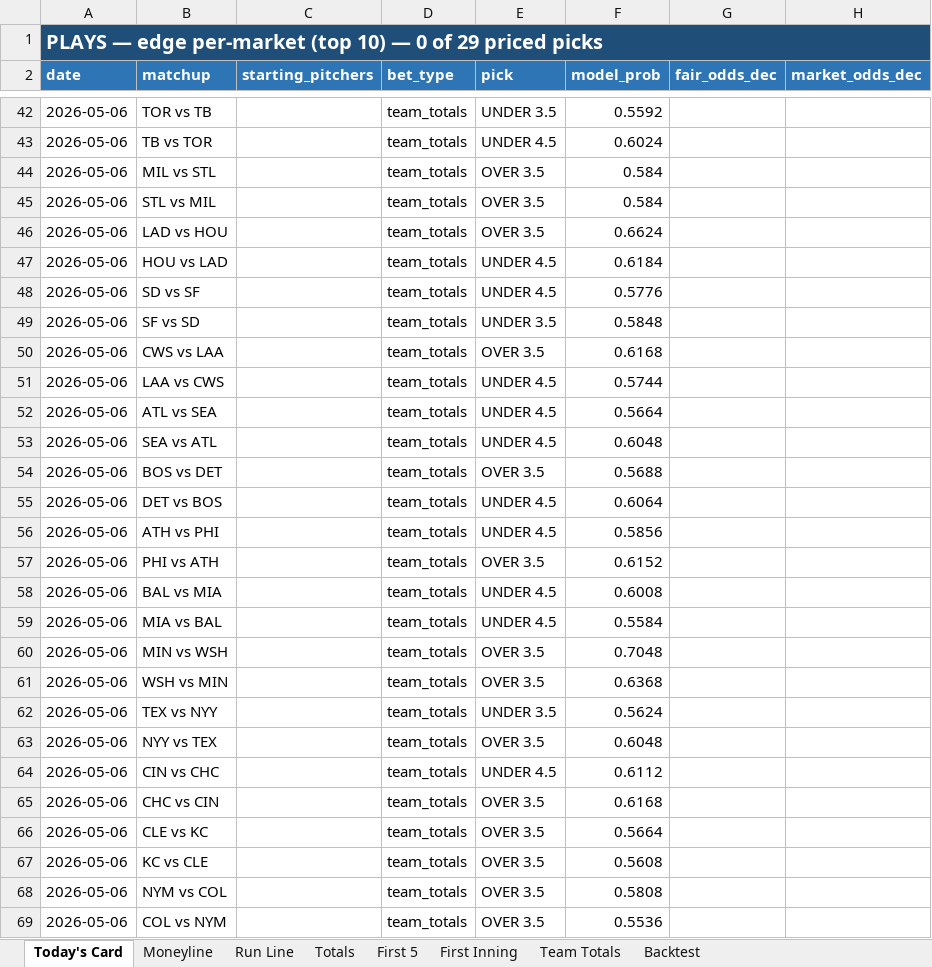
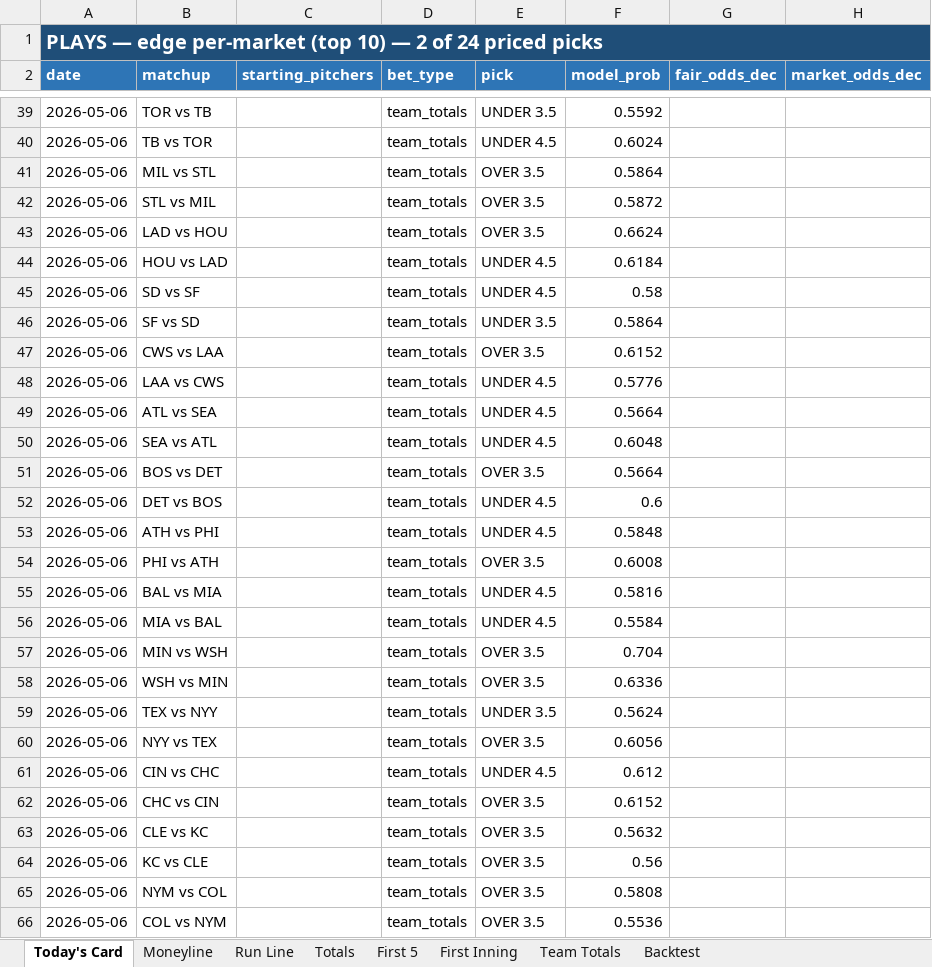
Before and after one commit to EdgeCash/edge-equation-v1, an Excel workbook: website/public/data/mlb/mlb_daily.xlsx, sheet Today's Card, drawn as a sheet; only a part is shown, gaps mark what is left out; values as stored, in another font and other column widths than the file's, no borders; addresses are those after the commit; the diff covers the shown part only; the diff names each change by its address in the sheet, - before the commit and + after, or states it on an @@ line.

```diff
--- a/website/public/data/mlb/mlb_daily.xlsx (sheet Today's Card)
+++ b/website/public/data/mlb/mlb_daily.xlsx (sheet Today's Card)
-A1 (date): …10) — 0 of 29 priced picks
+A1 (date): …10) — 2 of 24 priced picks
-F41 (model_prob): 0.584
+F41 (model_prob): 0.5864
-F42 (model_prob): 0.584
+F42 (model_prob): 0.5872
-F45 (model_prob): 0.5776
+F45 (model_prob): 0.58
-F46 (model_prob): 0.5848
+F46 (model_prob): 0.5864
-F47 (model_prob): 0.6168
+F47 (model_prob): 0.6152
-F48 (model_prob): 0.5744
+F48 (model_prob): 0.5776
-F51 (model_prob): 0.5688
+F51 (model_prob): 0.5664
-F52 (model_prob): 0.6064
+F52 (model_prob): 0.6
-F53 (model_prob): 0.5856
+F53 (model_prob): 0.5848
-F54 (model_prob): 0.6152
+F54 (model_prob): 0.6008
-F55 (model_prob): 0.6008
+F55 (model_prob): 0.5816
-F57 (model_prob): 0.7048
+F57 (model_prob): 0.704
-F58 (model_prob): 0.6368
+F58 (model_prob): 0.6336
-F60 (model_prob): 0.6048
+F60 (model_prob): 0.6056
-F61 (model_prob): 0.6112
+F61 (model_prob): 0.612
-F62 (model_prob): 0.6168
+F62 (model_prob): 0.6152
-F63 (model_prob): 0.5664
+F63 (model_prob): 0.5632
-F64 (model_prob): 0.5608
+F64 (model_prob): 0.56
```
Also changed, not shown: 8 added rows, 11 removed rows and 21 edited cells elsewhere in this sheet, sheet Totals, sheet Moneyline, sheet Team Totals, sheet Run Line, sheet First 5, sheet Backtest, 16 other files.
